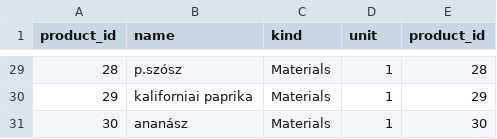
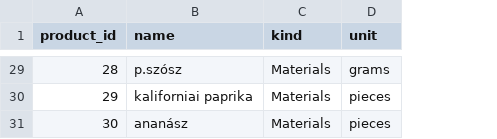
Before and after one commit to SelfCamp/inventory-manager, a CSV file: drafts/products_table.csv, drawn as a sheet; only a part is shown, gaps mark what is left out; the diff covers the shown part only; the diff names each change by its address in the sheet, - before the commit and + after, or states it on an @@ line.

```diff
--- a/drafts/products_table.csv
+++ b/drafts/products_table.csv
-column E (product_id), rows 29-31: 28 | 29 | 30
-D29 (unit): 1
+D29 (unit): grams
-D30:D31 (unit): 1
+D30:D31 (unit): pieces
```
Also changed, not shown: 27 edited cells elsewhere in this file, drafts/employees_table.csv, 2 other files.
